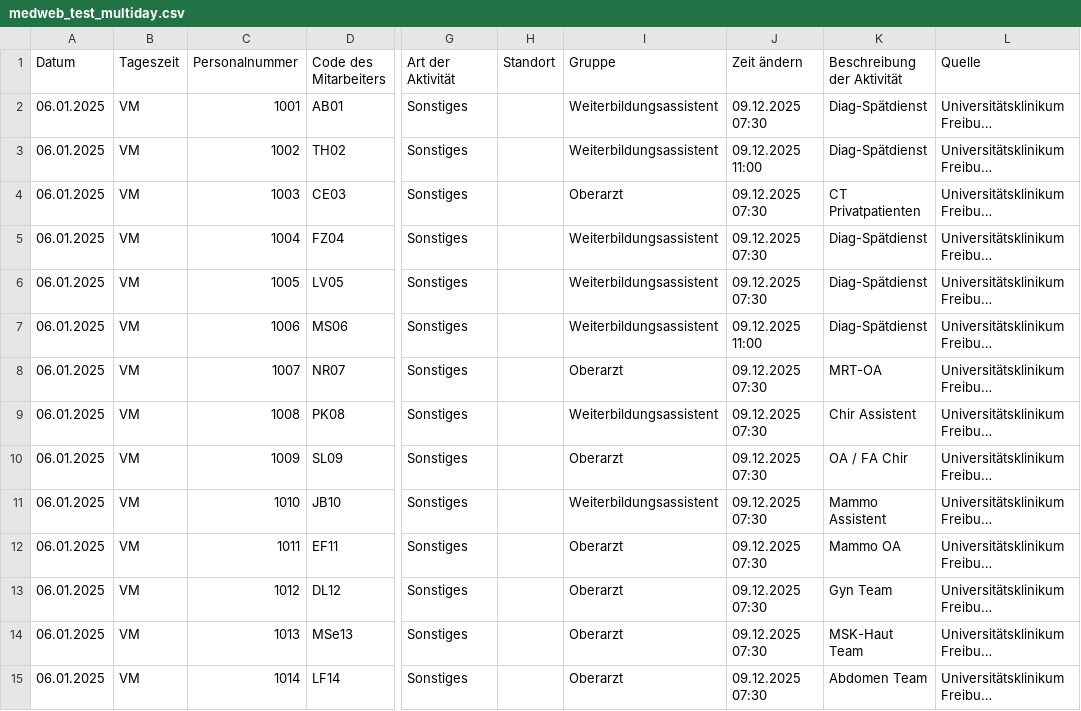
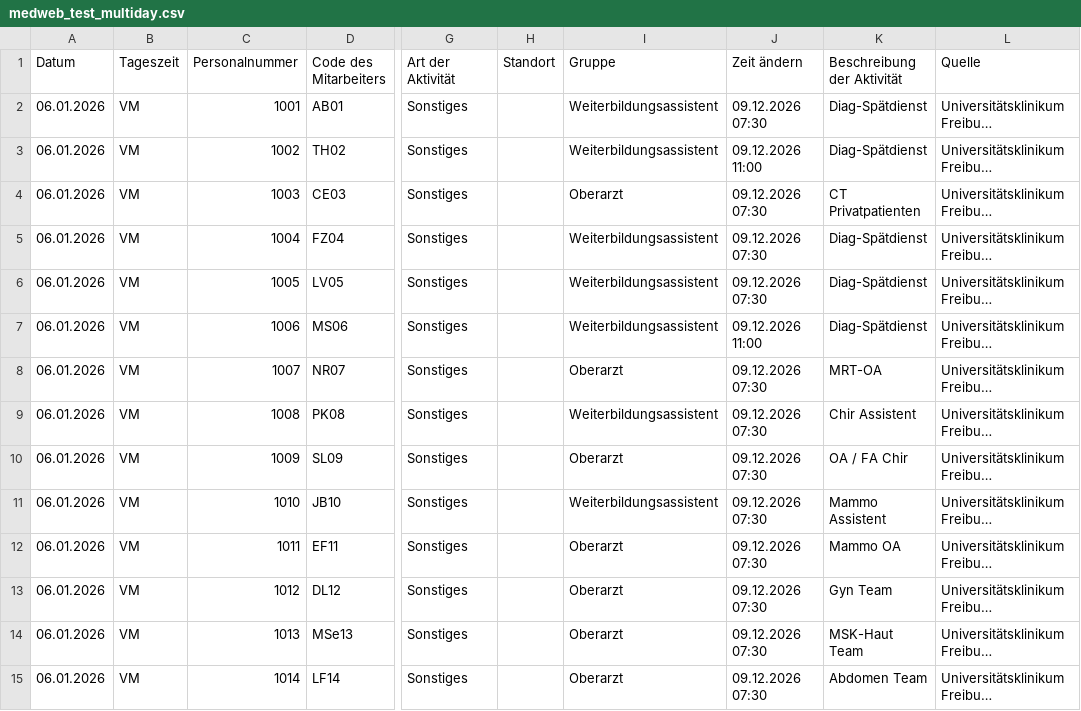
Before and after one commit to maxrusse/RadIMO_SBZ_DEV, a CSV file: test_data/medweb_test_multiday.csv, drawn as a sheet; only a part is shown, gaps mark what is left out; long unchanged cells end in …; the diff covers the shown part only; the diff names each change by its address in the sheet, - before the commit and + after, or states it on an @@ line.

```diff
--- a/test_data/medweb_test_multiday.csv
+++ b/test_data/medweb_test_multiday.csv
-A2:A15 (Datum): 06.01.2025
+A2:A15 (Datum): 06.01.2026
-J2 (Zeit ändern): 09.12.2025 07:30
+J2 (Zeit ändern): 09.12.2026 07:30
-J3 (Zeit ändern): 09.12.2025 11:00
+J3 (Zeit ändern): 09.12.2026 11:00
-J4:J6 (Zeit ändern): 09.12.2025 07:30
+J4:J6 (Zeit ändern): 09.12.2026 07:30
-J7 (Zeit ändern): 09.12.2025 11:00
+J7 (Zeit ändern): 09.12.2026 11:00
-J8:J15 (Zeit ändern): 09.12.2025 07:30
+J8:J15 (Zeit ändern): 09.12.2026 07:30
```
Also changed, not shown: 92 edited cells elsewhere in this file, 1 other file.
